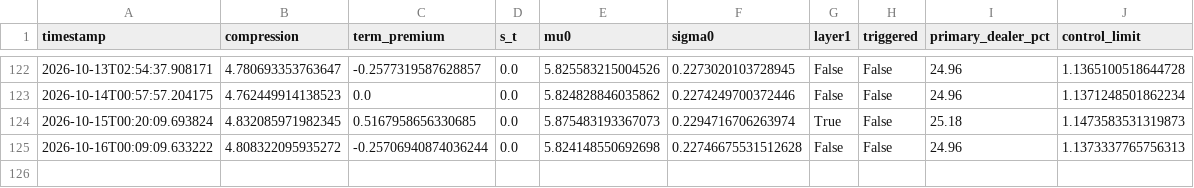
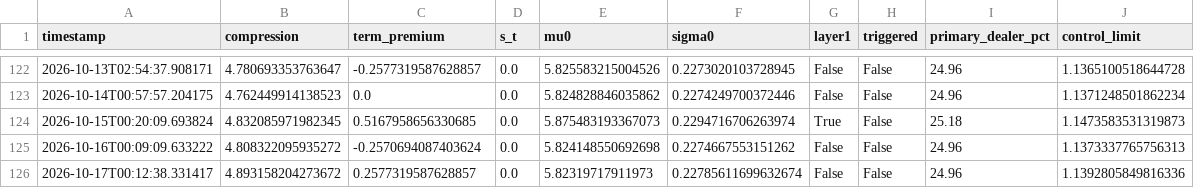
Before and after one commit to 3042183602-prog/us-regime-monitor, a CSV file: state_history.csv, drawn as a sheet; only a part is shown, gaps mark what is left out.

```diff
--- a/state_history.csv
+++ b/state_history.csv
@@ -124,2 +124,3 @@ timestamp,compression,term_premium,s_t,mu0,sigma0,layer1,triggered,primary_deale
 2026-10-15T00:20:09.693824,4.832085971982345,0.5167958656330685,0.0,5.875483193367073,0.2294716706263974,True,False,25.18,1.1473583531319873
-2026-10-16T00:09:09.633222,4.808322095935272,-0.25706940874036244,0.0,5.824148550692698,0.22746675531512628,False,False,24.96,1.1373337765756313
+2026-10-16T00:09:09.633222,4.808322095935272,-0.2570694087403624,0.0,5.824148550692698,0.2274667553151262,False,False,24.96,1.1373337765756313
+2026-10-17T00:12:38.331417,4.893158204273672,0.2577319587628857,0.0,5.82319717911973,0.22785611699632674,False,False,24.96,1.1392805849816336
```
Also changed, not shown: 1 other file.
